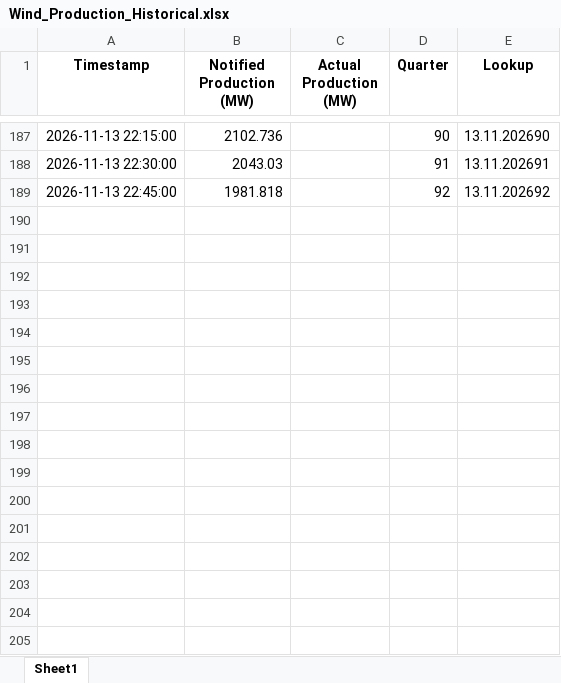
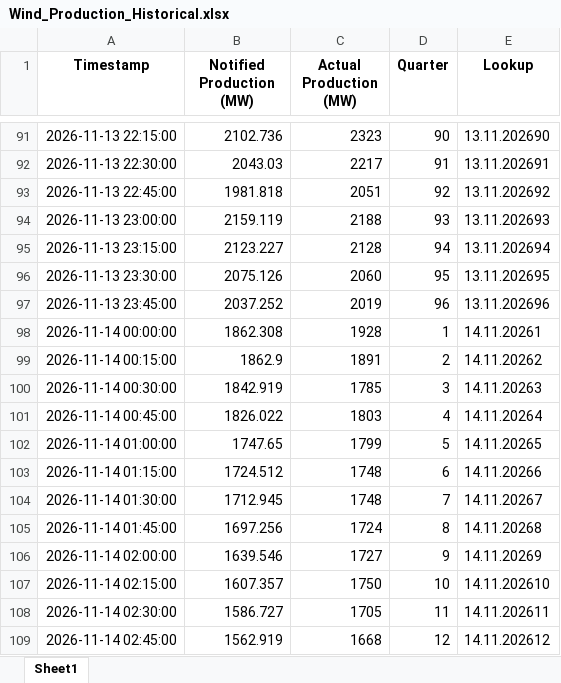
Before and after one commit to Andrei-Ionita/AdremTrading, an Excel workbook: data_fetching/Entsoe/Wind_Production_Historical.xlsx, sheet Sheet1, drawn as a sheet; only a part is shown, gaps mark what is left out; values as stored, in another font and other column widths than the file's, no borders; addresses are those after the commit; the diff covers the shown part only; the diff names each change by its address in the sheet, - before the commit and + after, or states it on an @@ line.

```diff
--- a/data_fetching/Entsoe/Wind_Production_Historical.xlsx (sheet Sheet1)
+++ b/data_fetching/Entsoe/Wind_Production_Historical.xlsx (sheet Sheet1)
-C91 (Actual Production (MW)): (empty)
+C91 (Actual Production (MW)): 2323
-C92 (Actual Production (MW)): (empty)
+C92 (Actual Production (MW)): 2217
-C93 (Actual Production (MW)): (empty)
+C93 (Actual Production (MW)): 2051
+row 94: 2026-11-13 23:00:00 | 2159.119 | 2188 | 93 | 13.11.202693
+row 95: 2026-11-13 23:15:00 | 2123.227 | 2128 | 94 | 13.11.202694
+row 96: 2026-11-13 23:30:00 | 2075.126 | 2060 | 95 | 13.11.202695
+row 97: 2026-11-13 23:45:00 | 2037.252 | 2019 | 96 | 13.11.202696
+row 98: 2026-11-14 00:00:00 | 1862.308 | 1928 | 1 | 14.11.20261
+row 99: 2026-11-14 00:15:00 | 1862.9 | 1891 | 2 | 14.11.20262
+row 100: 2026-11-14 00:30:00 | 1842.919 | 1785 | 3 | 14.11.20263
+row 101: 2026-11-14 00:45:00 | 1826.022 | 1803 | 4 | 14.11.20264
+row 102: 2026-11-14 01:00:00 | 1747.65 | 1799 | 5 | 14.11.20265
+row 103: 2026-11-14 01:15:00 | 1724.512 | 1748 | 6 | 14.11.20266
+row 104: 2026-11-14 01:30:00 | 1712.945 | 1748 | 7 | 14.11.20267
+row 105: 2026-11-14 01:45:00 | 1697.256 | 1724 | 8 | 14.11.20268
+row 106: 2026-11-14 02:00:00 | 1639.546 | 1727 | 9 | 14.11.20269
+row 107: 2026-11-14 02:15:00 | 1607.357 | 1750 | 10 | 14.11.202610
+row 108: 2026-11-14 02:30:00 | 1586.727 | 1705 | 11 | 14.11.202611
+row 109: 2026-11-14 02:45:00 | 1562.919 | 1668 | 12 | 14.11.202612
```
Also changed, not shown: 272 added rows, 96 removed rows and 54 edited cells elsewhere in this sheet, Market Fundamentals/Transelectrica_data/Cons_Prod_final/Weekly_Consumption_2026.xlsx, Market Fundamentals/Transelectrica_data/Cons_Prod_final/Weekly_Production_2026.xlsx, 28 other files.
